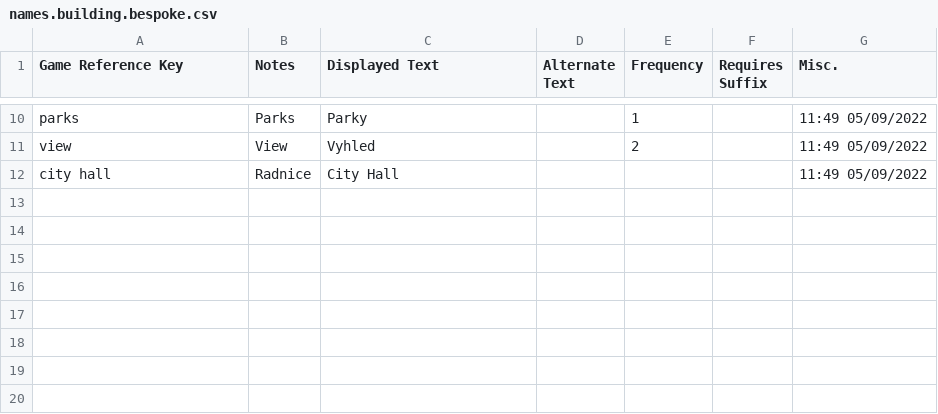
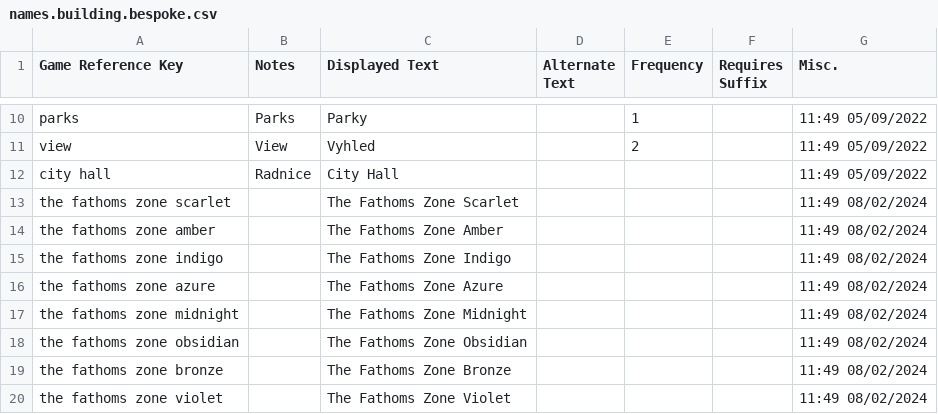
Before and after one commit to MrZajic/shadows-of-doubt-cestina, a CSV file: StreamingAssets/Strings/Czech/Locations/Names/names.building.bespoke.csv, drawn as a sheet; only a part is shown, gaps mark what is left out.

```diff
--- a/StreamingAssets/Strings/Czech/Locations/Names/names.building.bespoke.csv
+++ b/StreamingAssets/Strings/Czech/Locations/Names/names.building.bespoke.csv
@@ -12 +12,9 @@
 "city hall","Radnice","City Hall",,,,"11:49 05/09/2022"
+"the fathoms zone scarlet",,"The Fathoms Zone Scarlet",,,,"11:49 08/02/2024"
+"the fathoms zone amber",,"The Fathoms Zone Amber",,,,"11:49 08/02/2024"
+"the fathoms zone indigo",,"The Fathoms Zone Indigo",,,,"11:49 08/02/2024"
+"the fathoms zone azure",,"The Fathoms Zone Azure",,,,"11:49 08/02/2024"
+"the fathoms zone midnight",,"The Fathoms Zone Midnight",,,,"11:49 08/02/2024"
+"the fathoms zone obsidian",,"The Fathoms Zone Obsidian",,,,"11:49 08/02/2024"
+"the fathoms zone bronze",,"The Fathoms Zone Bronze",,,,"11:49 08/02/2024"
+"the fathoms zone violet",,"The Fathoms Zone Violet",,,,"11:49 08/02/2024"
```
Also changed, not shown: StreamingAssets/Strings/Czech/Evidence/evidence.names.csv, StreamingAssets/Strings/Czech/Evidence/missions.postings.csv, 16 other files.
